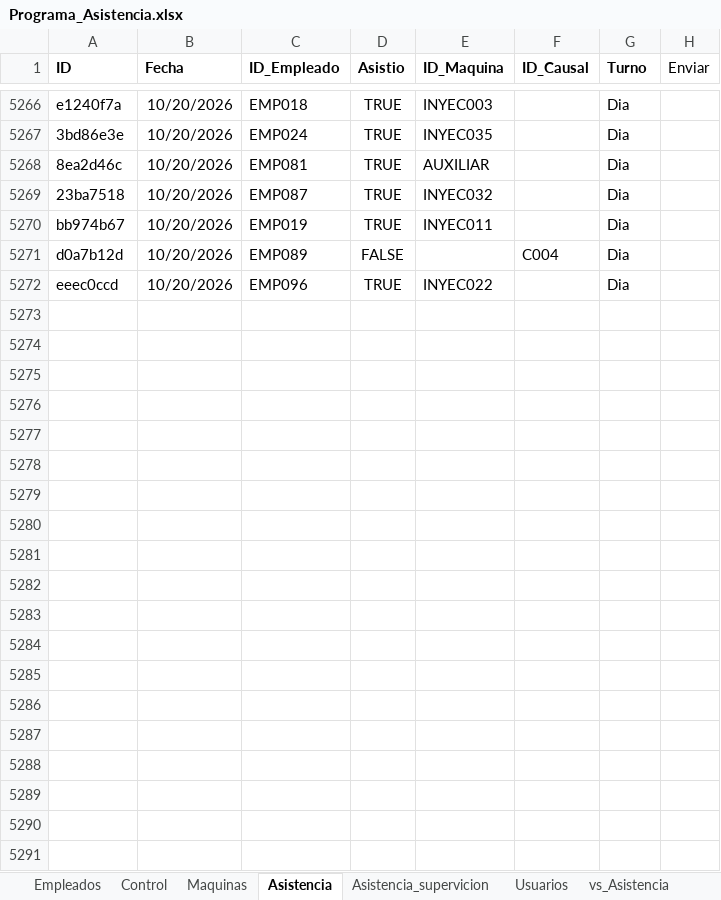
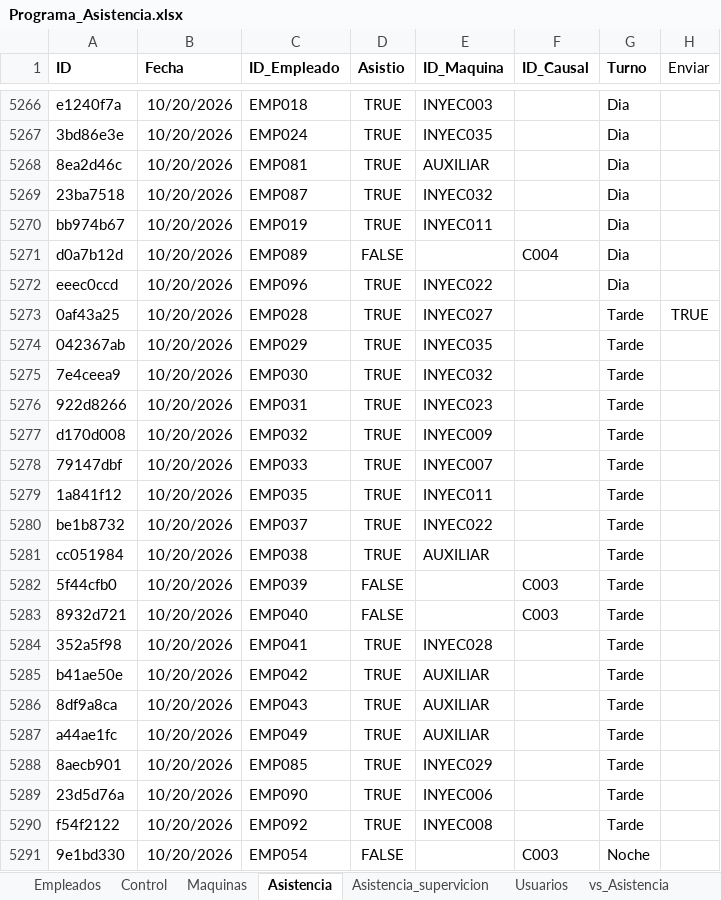
Before and after one commit to KevinQuimbayo/dashboard-merciko-data, an Excel workbook: Programa_Asistencia.xlsx, sheet Asistencia, drawn as a sheet; only a part is shown, gaps mark what is left out; values as stored, in another font and other column widths than the file's, no borders; table styles not drawn; the diff covers the shown part only; the diff names each change by its address in the sheet, - before the commit and + after, or states it on an @@ line.

Commit message:
Sync - 2026-10-21 06:03

```diff
--- a/Programa_Asistencia.xlsx (sheet Asistencia)
+++ b/Programa_Asistencia.xlsx (sheet Asistencia)
+row 5273: 0af43a25 | 10/20/2026 | EMP028 | TRUE | INYEC027 |  | Tarde | TRUE
+row 5274: 042367ab | 10/20/2026 | EMP029 | TRUE | INYEC035 |  | Tarde
+row 5275: 7e4ceea9 | 10/20/2026 | EMP030 | TRUE | INYEC032 |  | Tarde
+row 5276: 922d8266 | 10/20/2026 | EMP031 | TRUE | INYEC023 |  | Tarde
+row 5277: d170d008 | 10/20/2026 | EMP032 | TRUE | INYEC009 |  | Tarde
+row 5278: 79147dbf | 10/20/2026 | EMP033 | TRUE | INYEC007 |  | Tarde
+row 5279: 1a841f12 | 10/20/2026 | EMP035 | TRUE | INYEC011 |  | Tarde
+row 5280: be1b8732 | 10/20/2026 | EMP037 | TRUE | INYEC022 |  | Tarde
+row 5281: cc051984 | 10/20/2026 | EMP038 | TRUE | AUXILIAR |  | Tarde
+row 5282: 5f44cfb0 | 10/20/2026 | EMP039 | FALSE |  | C003 | Tarde
+row 5283: 8932d721 | 10/20/2026 | EMP040 | FALSE |  | C003 | Tarde
+row 5284: 352a5f98 | 10/20/2026 | EMP041 | TRUE | INYEC028 |  | Tarde
+row 5285: b41ae50e | 10/20/2026 | EMP042 | TRUE | AUXILIAR |  | Tarde
+row 5286: 8df9a8ca | 10/20/2026 | EMP043 | TRUE | AUXILIAR |  | Tarde
+row 5287: a44ae1fc | 10/20/2026 | EMP049 | TRUE | AUXILIAR |  | Tarde
+row 5288: 8aecb901 | 10/20/2026 | EMP085 | TRUE | INYEC029 |  | Tarde
+row 5289: 23d5d76a | 10/20/2026 | EMP090 | TRUE | INYEC006 |  | Tarde
+row 5290: f54f2122 | 10/20/2026 | EMP092 | TRUE | INYEC008 |  | Tarde
+row 5291: 9e1bd330 | 10/20/2026 | EMP054 | FALSE |  | C003 | Noche
```
Also changed, not shown: 17 added rows elsewhere in this sheet, sheet Control.
